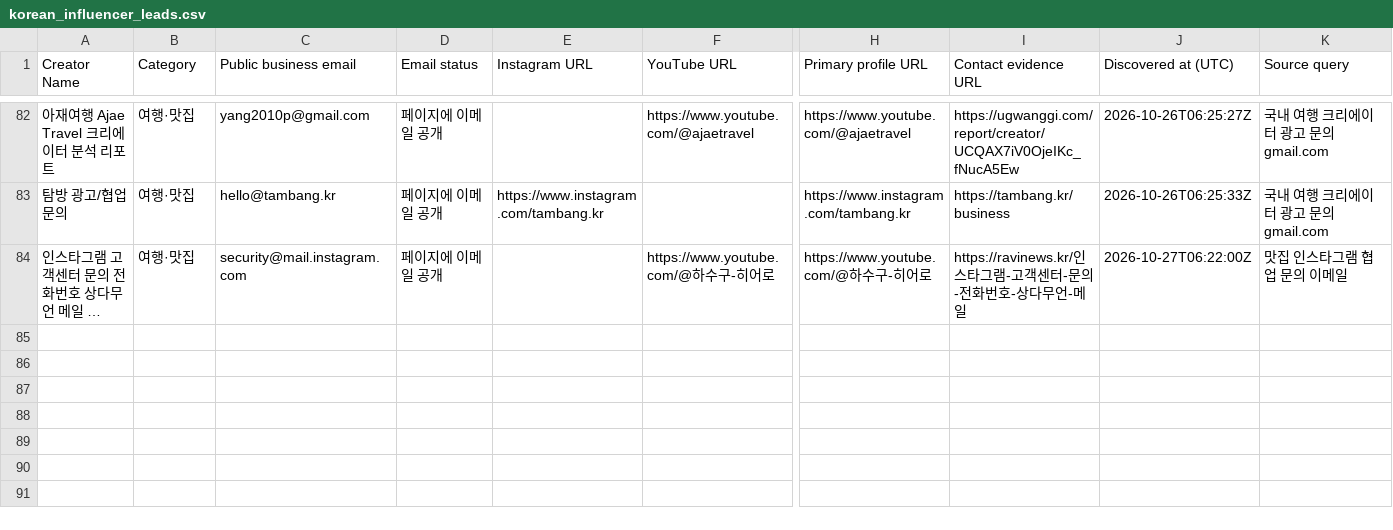
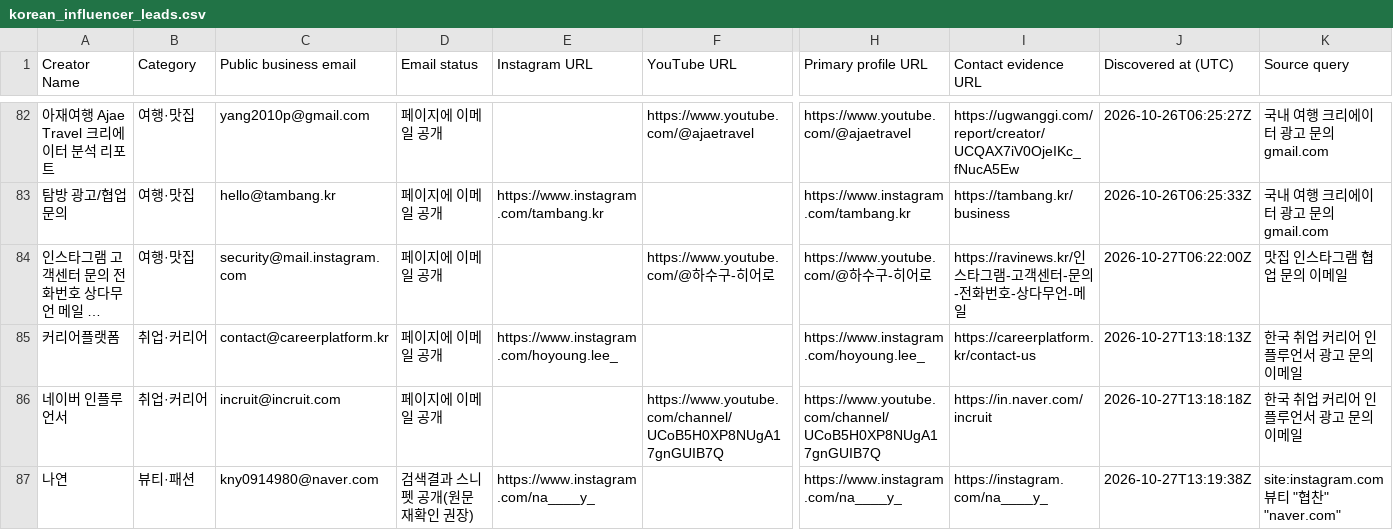
Before and after one commit to HyeonbinJung/Extriver-Onboarding, a CSV file: data/korean_influencer_leads.csv, drawn as a sheet; only a part is shown, gaps mark what is left out; long unchanged cells end in …; rows hold the shown columns only; the diff names each change by its address in the sheet, - before the commit and + after, or states it on an @@ line.

```diff
--- a/data/korean_influencer_leads.csv
+++ b/data/korean_influencer_leads.csv
+row 85: 커리어플랫폼 | 취업·커리어 | contact@careerplatform.kr | 페이지에 이메일 공개 | https://www.instagram.com/hoyoung.lee_ |  | https://www.instagram.com/hoyoung.lee_ | https://careerplatform.kr/contact-us | 2026-10-27T13:18:13Z | 한국 취업 커리어 인플루언서 광고 문의 이메일
+row 86: 네이버 인플루언서 | 취업·커리어 | incruit@incruit.com | 페이지에 이메일 공개 |  | https://www.youtube.com/channel/UCoB5H0XP8NUgA17gnGUIB7Q | https://www.youtube.com/channel/UCoB5H0XP8NUgA17gnGUIB7Q | https://in.naver.com/incruit | 2026-10-27T13:18:18Z | 한국 취업 커리어 인플루언서 광고 문의 이메일
+row 87: 나연 | 뷰티·패션 | kny0914980@naver.com | 검색결과 스니펫 공개(원문 재확인 권장) | https://www.instagram.com/na____y_ |  | https://www.instagram.com/na____y_ | https://instagram.com/na____y_ | 2026-10-27T13:19:38Z | site:instagram.com 뷰티 "협찬" "naver.com"
```
